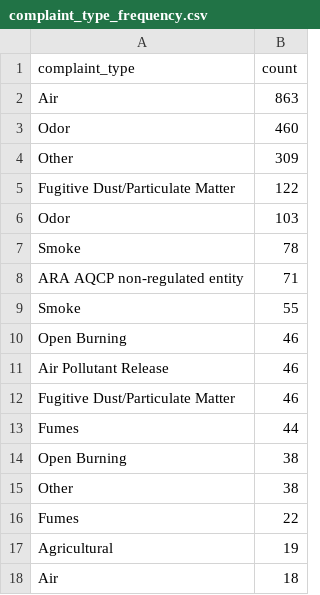
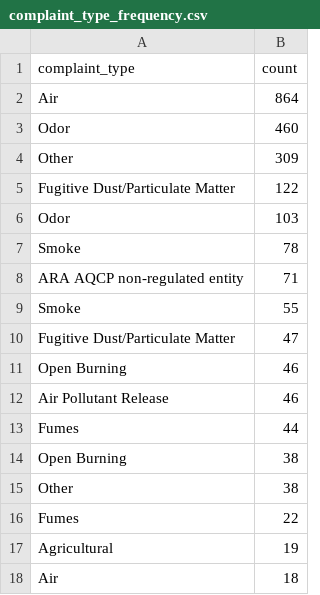
Before and after one commit to johnfcampbell/nicar24pipeline, a CSV file: exported_data/complaint_type_frequency.csv, drawn as a sheet; only a part is shown.

```diff
--- a/exported_data/complaint_type_frequency.csv
+++ b/exported_data/complaint_type_frequency.csv
@@ -1,3 +1,3 @@
 complaint_type,count
-Air,863
+Air,864
 Odor,460
@@ -9,5 +9,5 @@ ARA AQCP non-regulated entity,71
 Smoke,55
+ Fugitive Dust/Particulate Matter,47
 Open Burning,46
 Air Pollutant Release,46
- Fugitive Dust/Particulate Matter,46
  Fumes,44
```
Also changed, not shown: exported_data/all_complaints.csv, exported_data/invalid_counties.csv.
